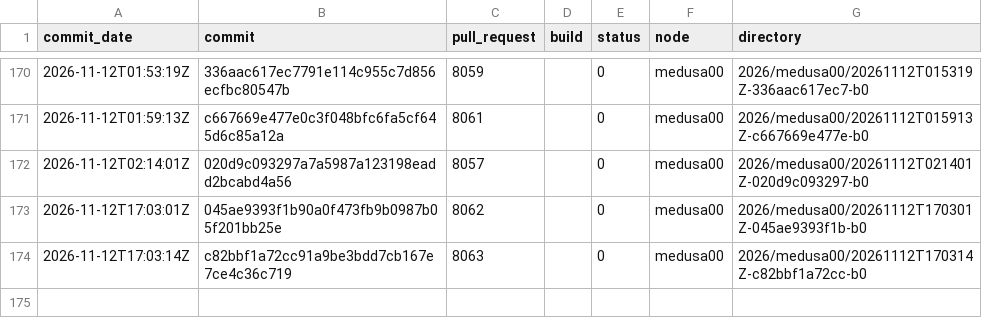
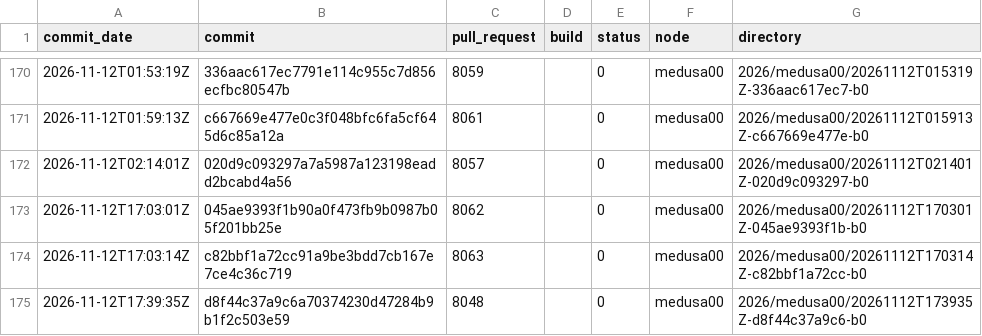
Before and after one commit to TheHPXProject/hpx-performance, a TSV file: runs.tsv, drawn as a sheet; only a part is shown, gaps mark what is left out; the diff names each change by its address in the sheet, - before the commit and + after, or states it on an @@ line.

```diff
--- a/runs.tsv
+++ b/runs.tsv
+row 175: 2026-11-12T17:39:35Z | d8f44c37a9c6a70374230d47284b9b1f2c503e59 | 8048 |  | 0 | medusa00 | 2026/medusa00/20261112T173935Z-d8f44c37a9c6-b0
```
Also changed, not shown: 28 other files.
